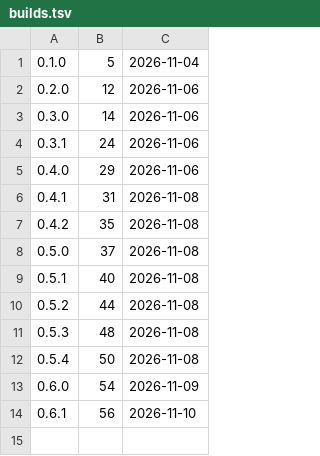
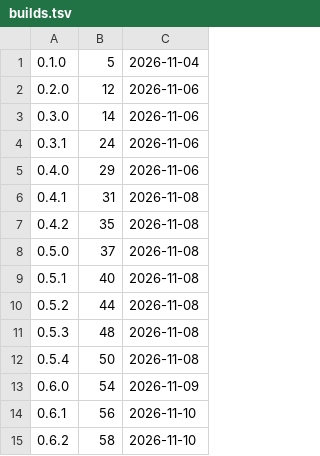
Before and after one commit to d2ntr5/market-pulse-releases, a TSV file: builds.tsv, drawn as a sheet; the diff names each change by its address in the sheet, - before the commit and + after, or states it on an @@ line.

```diff
--- a/builds.tsv
+++ b/builds.tsv
+row 15: 0.6.2 | 58 | 2026-11-10
```
Also changed, not shown: 3 other files.
